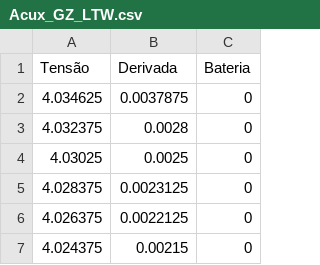
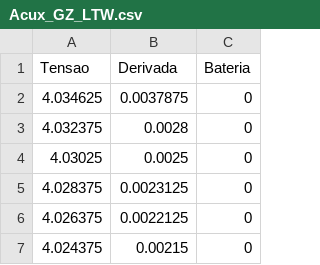
Before and after one commit to saarlander/Acrux, a CSV file: Acux_GZ_LTW.csv, drawn as a sheet; only a part is shown; the diff names each change by its address in the sheet, - before the commit and + after, or states it on an @@ line.

Commit message:
Update Acux_GZ_LTW.csv

```diff
--- a/Acux_GZ_LTW.csv
+++ b/Acux_GZ_LTW.csv
-A1: Tensão
+A1: Tensao
```
